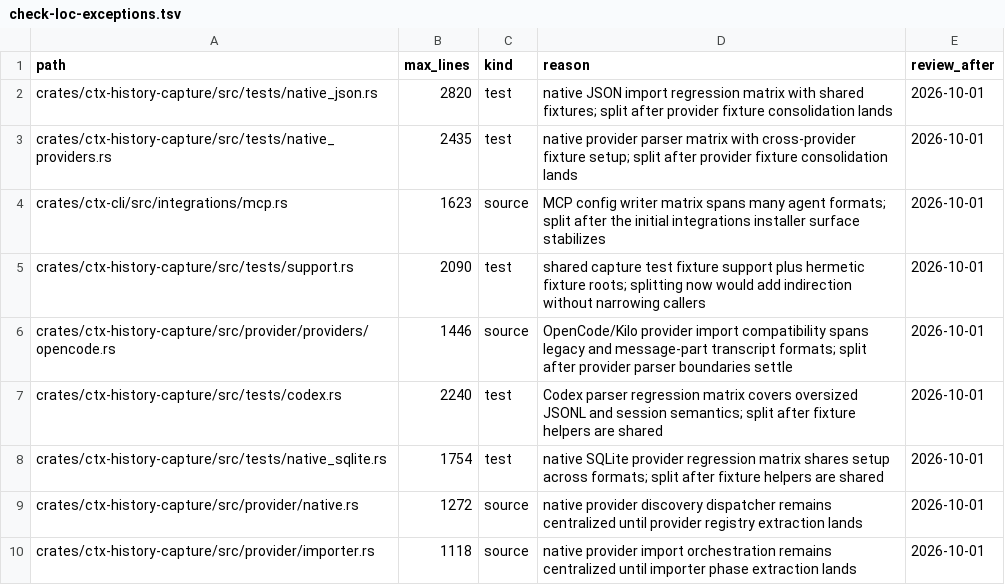
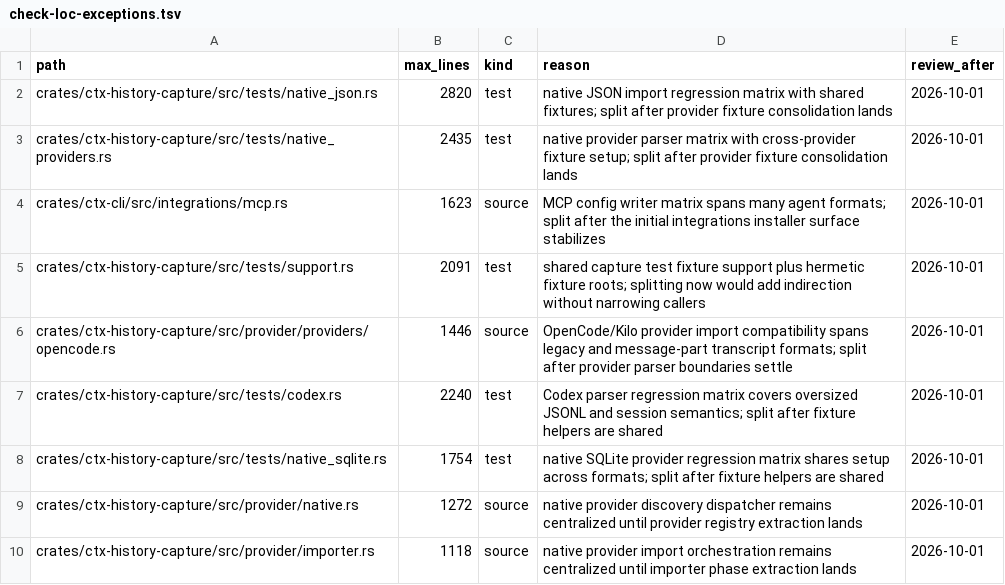
Before and after one commit to ctxrs/ctx, a TSV file: scripts/check-loc-exceptions.tsv, drawn as a sheet; only a part is shown.

```diff
--- a/scripts/check-loc-exceptions.tsv
+++ b/scripts/check-loc-exceptions.tsv
@@ -4,3 +4,3 @@ crates/ctx-history-capture/src/tests/native_providers.rs	2435	test	native provid
 crates/ctx-cli/src/integrations/mcp.rs	1623	source	MCP config writer matrix spans many agent formats; split after the initial integrations installer surface stabilizes	2026-10-01
-crates/ctx-history-capture/src/tests/support.rs	2090	test	shared capture test fixture support plus hermetic fixture roots; splitting now would add indirection without narrowing callers	2026-10-01
+crates/ctx-history-capture/src/tests/support.rs	2091	test	shared capture test fixture support plus hermetic fixture roots; splitting now would add indirection without narrowing callers	2026-10-01
 crates/ctx-history-capture/src/provider/providers/opencode.rs	1446	source	OpenCode/Kilo provider import compatibility spans legacy and message-part transcript formats; split after provider parser boundaries settle	2026-10-01
```
Also changed, not shown: 24 other files.
